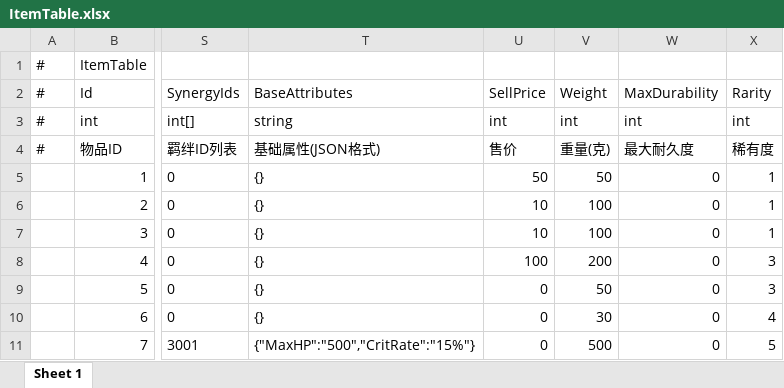
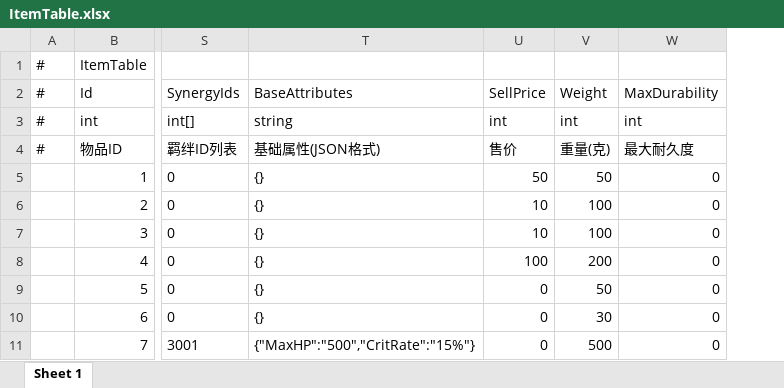
Before and after one commit to TXYzznc/GP, an Excel workbook: AAAGameData/DataTables/ItemTable.xlsx, sheet Sheet 1, drawn as a sheet; only a part is shown, gaps mark what is left out; values as stored, in another font and other column widths than the file's, no borders; the diff names each change by its address in the sheet, - before the commit and + after, or states it on an @@ line.

Commit message:
build: Excel 数据表和项目配置文件更新

```diff
--- a/AAAGameData/DataTables/ItemTable.xlsx (sheet Sheet 1)
+++ b/AAAGameData/DataTables/ItemTable.xlsx (sheet Sheet 1)
-column X (Rarity), rows 3-11: int | 稀有度 | 1 | 1 | 1 | 3 | 3 | 4 | 5
```
Also changed, not shown: AAAGameData/DataTables/EnemyTable.xlsx, AAAGameData/DataTables/ResourceConfigTable.xlsx, 21 other files.
